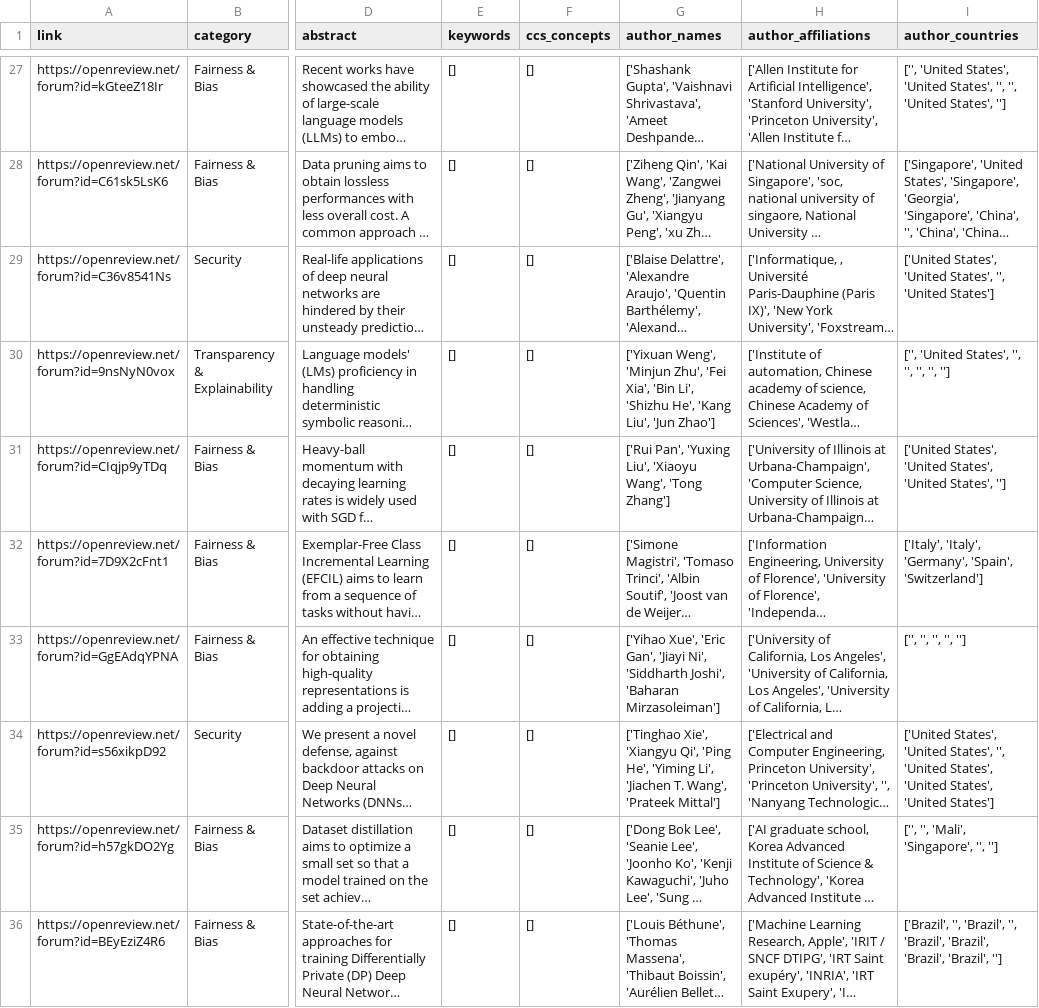
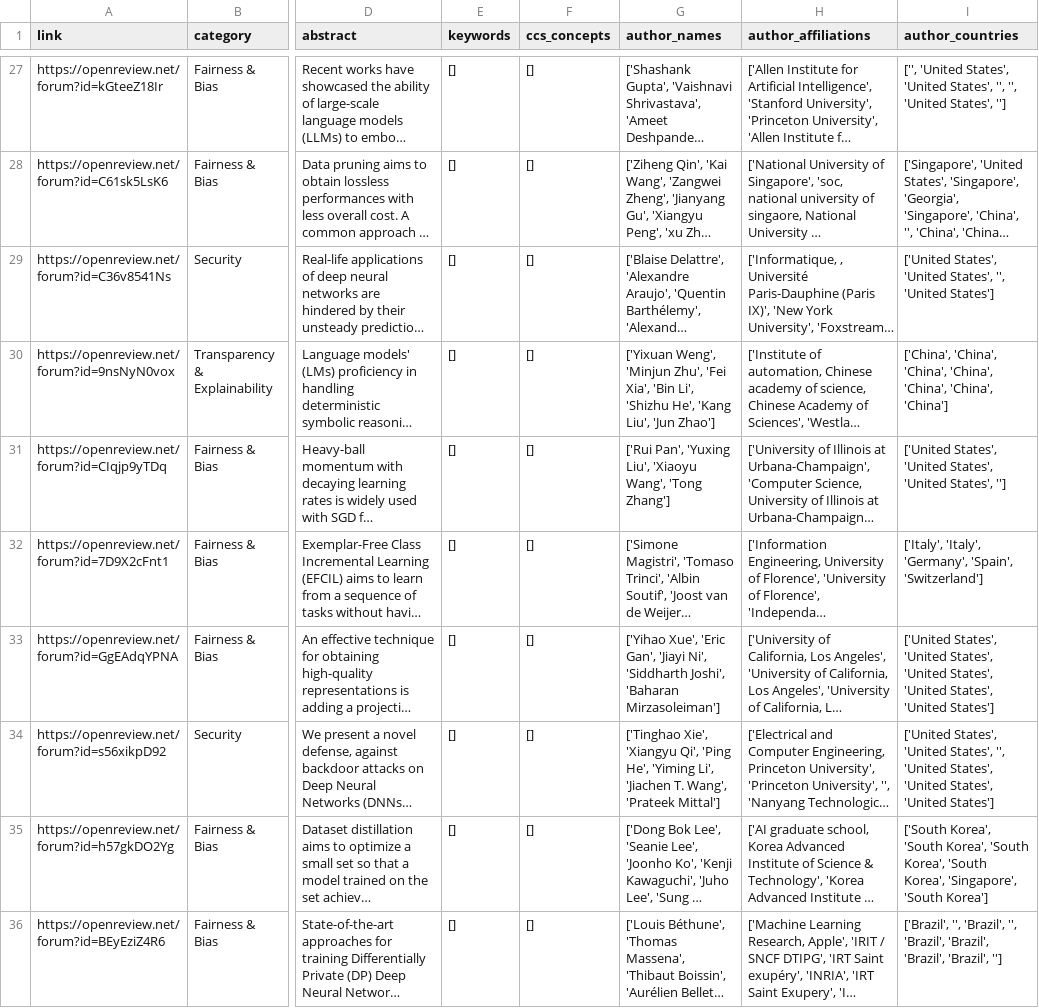
Before and after one commit to andrewcshi/ai-index-2025, a CSV file: data/iclr_papers_with_countries.csv, drawn as a sheet; only a part is shown, gaps mark what is left out; long unchanged cells end in …; the diff covers the shown part only; the diff names each change by its address in the sheet, - before the commit and + after, or states it on an @@ line.

```diff
--- a/data/iclr_papers_with_countries.csv
+++ b/data/iclr_papers_with_countries.csv
-I30 (author_countries): ['', 'United States', '', '', '', '', '']
+I30 (author_countries): ['China', 'China', 'China', 'China', 'China', 'China', 'China']
-I33 (author_countries): ['', '', '', '', '']
+I33 (author_countries): ['United States', 'United States', 'United States', 'United States', 'United States']
-I35 (author_countries): ['', '', 'Mali', 'Singapore', '', '']
+I35 (author_countries): ['South Korea', 'South Korea', 'South Korea', 'South Korea', 'Singapore', 'South Korea']
```
Also changed, not shown: 135 edited cells elsewhere in this file.
